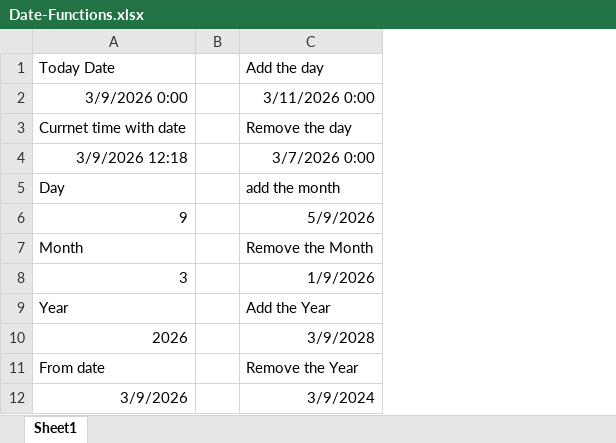
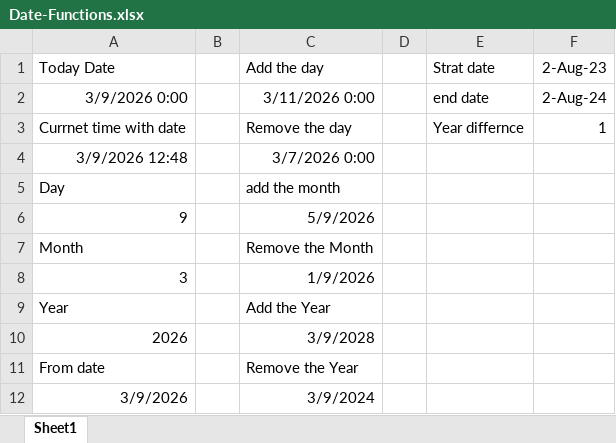
Before and after one commit to vinayakmishra4/DS-ML-COURSE, an Excel workbook: Foundation of Data Analysis/Data-Exploration-Excel/Preparing-Data/Date-Functions/Date-Functions.xlsx, sheet Sheet1, drawn as a sheet; values as stored, in another font and other column widths than the file's, no borders; the diff names each change by its address in the sheet, - before the commit and + after, or states it on an @@ line.

Commit message:
Update Date-Functions.xlsx

```diff
--- a/Foundation of Data Analysis/Data-Exploration-Excel/Preparing-Data/Date-Functions/Date-Functions.xlsx (sheet Sheet1)
+++ b/Foundation of Data Analysis/Data-Exploration-Excel/Preparing-Data/Date-Functions/Date-Functions.xlsx (sheet Sheet1)
+column D, empty
+column E (Strat date), rows 2-3: end date | Year differnce
+column F (2-Aug-23), rows 2-3: 2-Aug-24 | 1
-A4 (Today Date): 3/9/2026 12:18
+A4 (Today Date): 3/9/2026 12:48
```
